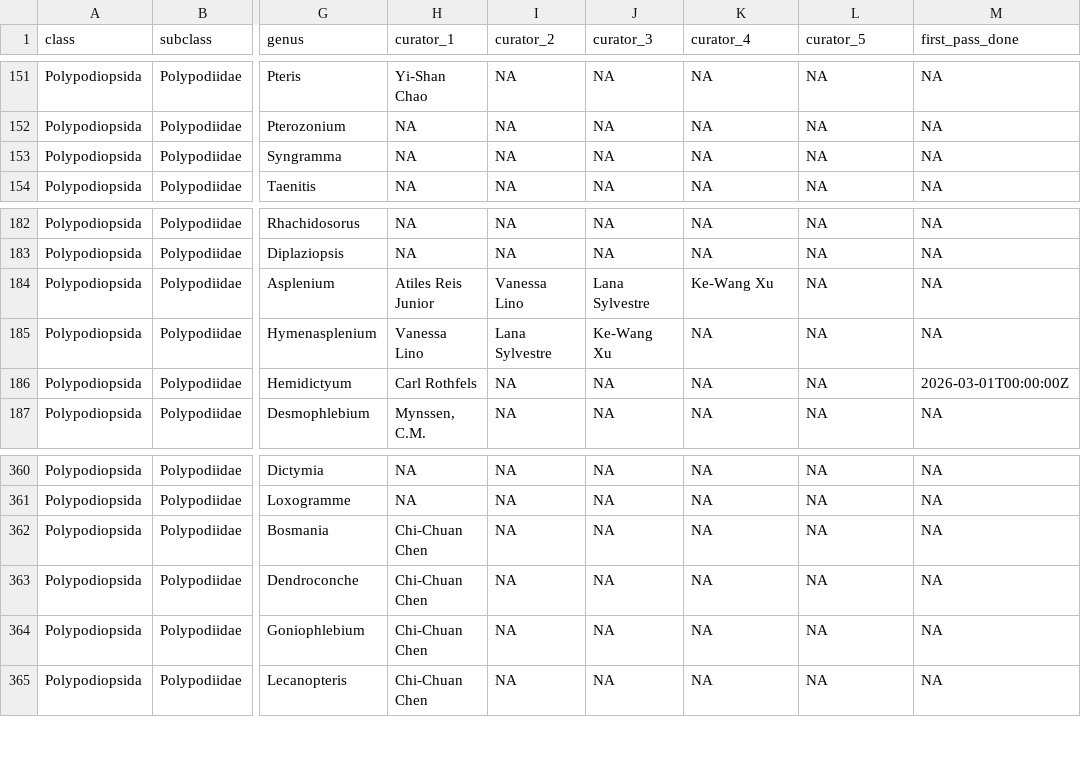
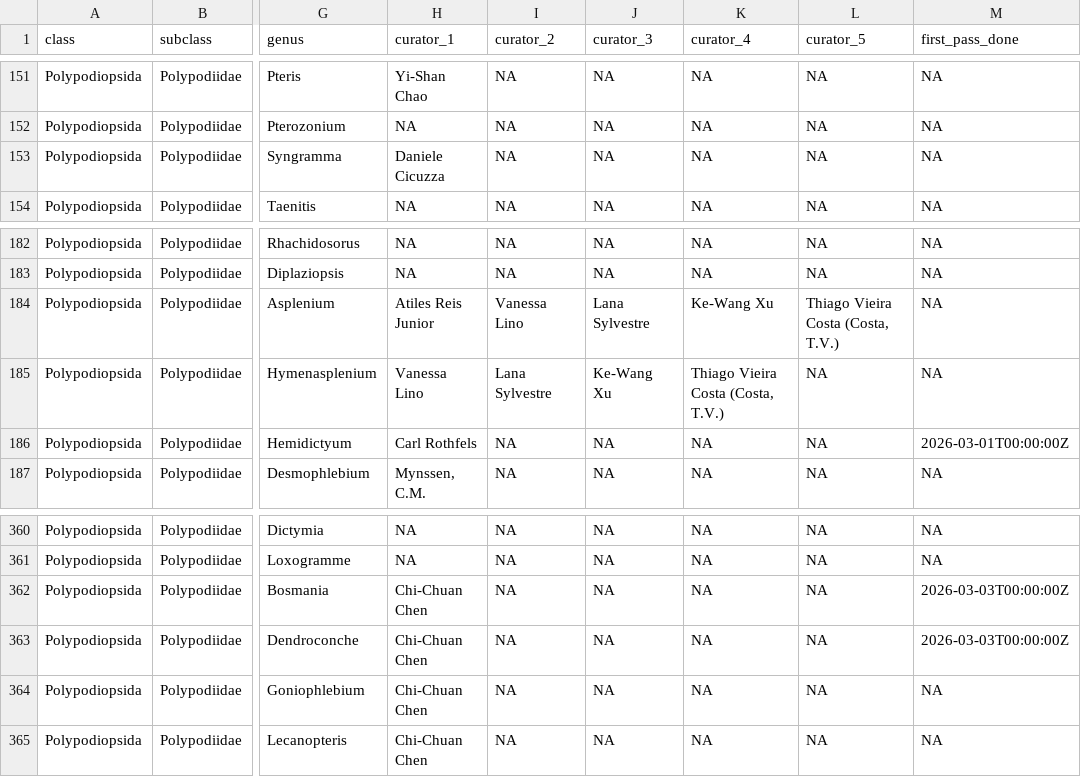
Before and after one commit to joelnitta/2026-03-07_jsps-ppg, a CSV file: data/curators.csv, drawn as a sheet; only a part is shown, gaps mark what is left out; the diff names each change by its address in the sheet, - before the commit and + after, or states it on an @@ line.

```diff
--- a/data/curators.csv
+++ b/data/curators.csv
-H153 (curator_1): NA
+H153 (curator_1): Daniele Cicuzza
-L184 (curator_5): NA
+L184 (curator_5): Thiago Vieira Costa (Costa, T.V.)
-K185 (curator_4): NA
+K185 (curator_4): Thiago Vieira Costa (Costa, T.V.)
-M362:M363 (first_pass_done): NA
+M362:M363 (first_pass_done): 2026-03-03T00:00:00Z
```
Also changed, not shown: data/ppg_issues.csv, data/ppg_taxa_count.csv, 6 other files.
